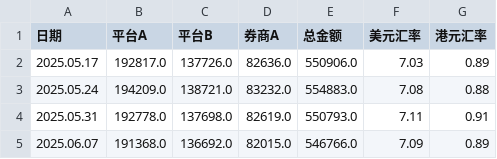
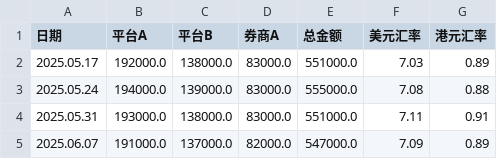
Before and after one commit to erishen/asset-lens, a CSV file: data/sample_data/资产汇总.csv, drawn as a sheet.

Commit message:
chore: desensitize sample financial data

```diff
--- a/data/sample_data/资产汇总.csv
+++ b/data/sample_data/资产汇总.csv
@@ -1,5 +1,5 @@
 日期,平台A,平台B,券商A,总金额,美元汇率,港元汇率
-2025.05.17,192817.0,137726.0,82636.0,550906.0,7.03,0.89
-2025.05.24,194209.0,138721.0,83232.0,554883.0,7.08,0.88
-2025.05.31,192778.0,137698.0,82619.0,550793.0,7.11,0.91
-2025.06.07,191368.0,136692.0,82015.0,546766.0,7.09,0.89
+2025.05.17,192000.0,138000.0,83000.0,551000.0,7.03,0.89
+2025.05.24,194000.0,139000.0,83000.0,555000.0,7.08,0.88
+2025.05.31,193000.0,138000.0,83000.0,551000.0,7.11,0.91
+2025.06.07,191000.0,137000.0,82000.0,547000.0,7.09,0.89
```
